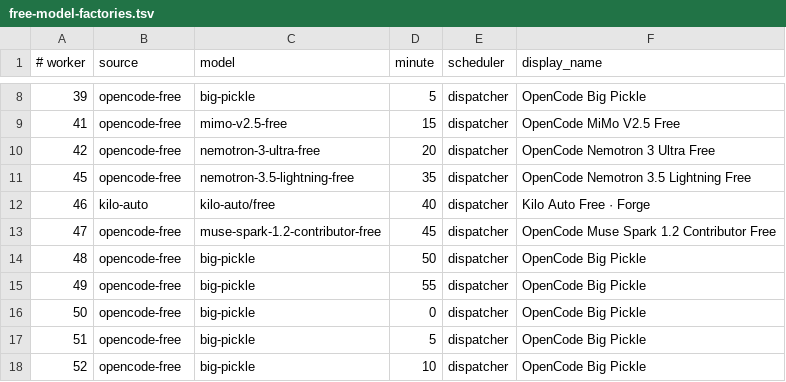
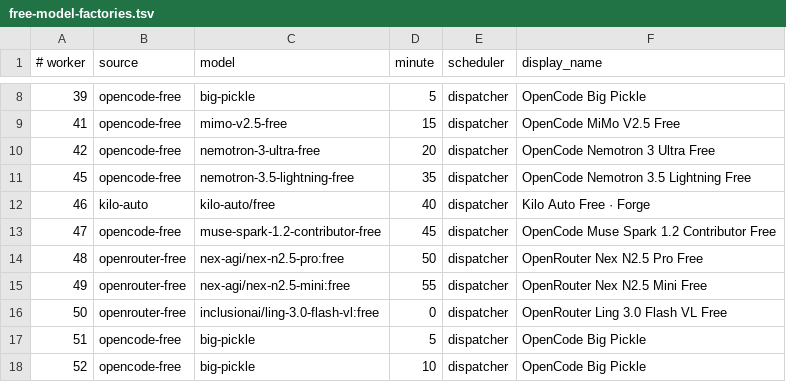
Before and after one commit to JoshCLWren/comic-pile, a TSV file: .github/free-model-factories.tsv, drawn as a sheet; only a part is shown, gaps mark what is left out.

```diff
--- a/.github/free-model-factories.tsv
+++ b/.github/free-model-factories.tsv
@@ -13,5 +13,5 @@
 47	opencode-free	muse-spark-1.2-contributor-free	45	dispatcher	OpenCode Muse Spark 1.2 Contributor Free
-48	opencode-free	big-pickle	50	dispatcher	OpenCode Big Pickle
-49	opencode-free	big-pickle	55	dispatcher	OpenCode Big Pickle
-50	opencode-free	big-pickle	0	dispatcher	OpenCode Big Pickle
+48	openrouter-free	nex-agi/nex-n2.5-pro:free	50	dispatcher	OpenRouter Nex N2.5 Pro Free
+49	openrouter-free	nex-agi/nex-n2.5-mini:free	55	dispatcher	OpenRouter Nex N2.5 Mini Free
+50	openrouter-free	inclusionai/ling-3.0-flash-vl:free	0	dispatcher	OpenRouter Ling 3.0 Flash VL Free
 51	opencode-free	big-pickle	5	dispatcher	OpenCode Big Pickle
```
Also changed, not shown: 2 other files.
